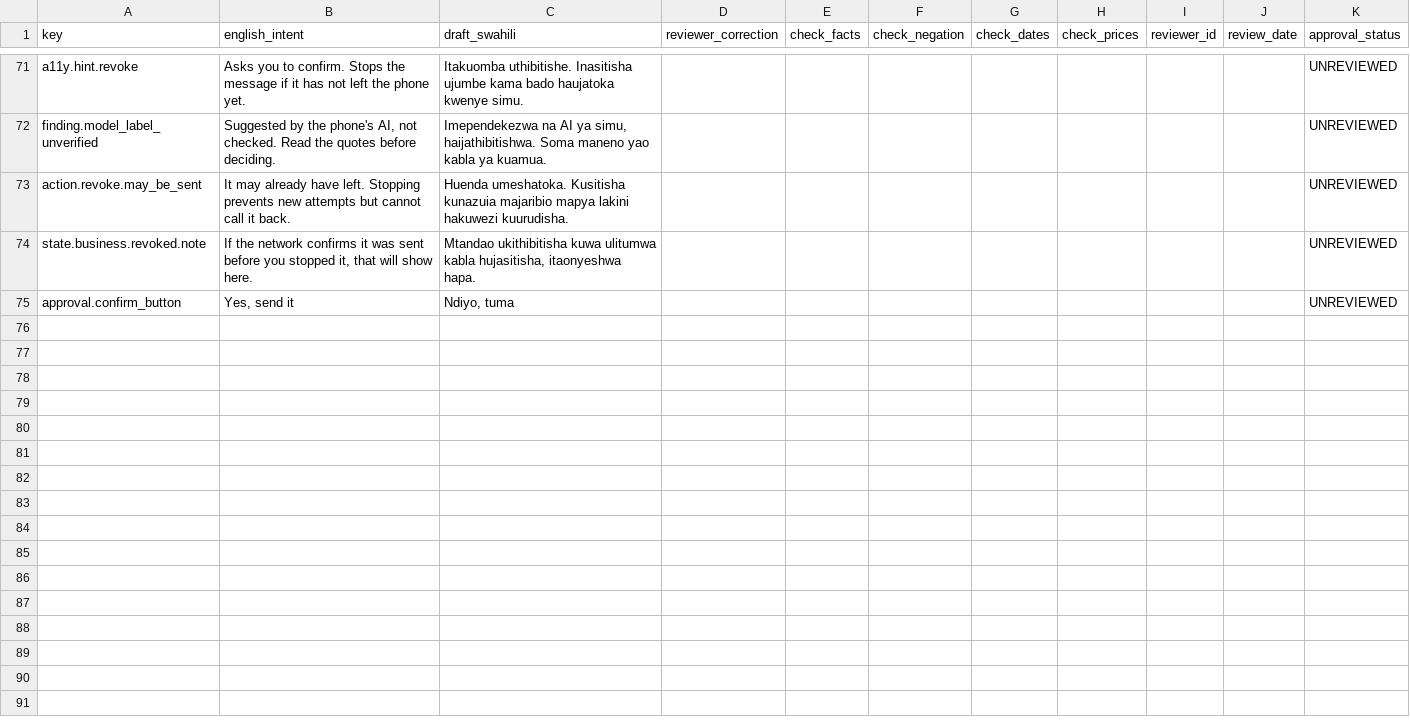
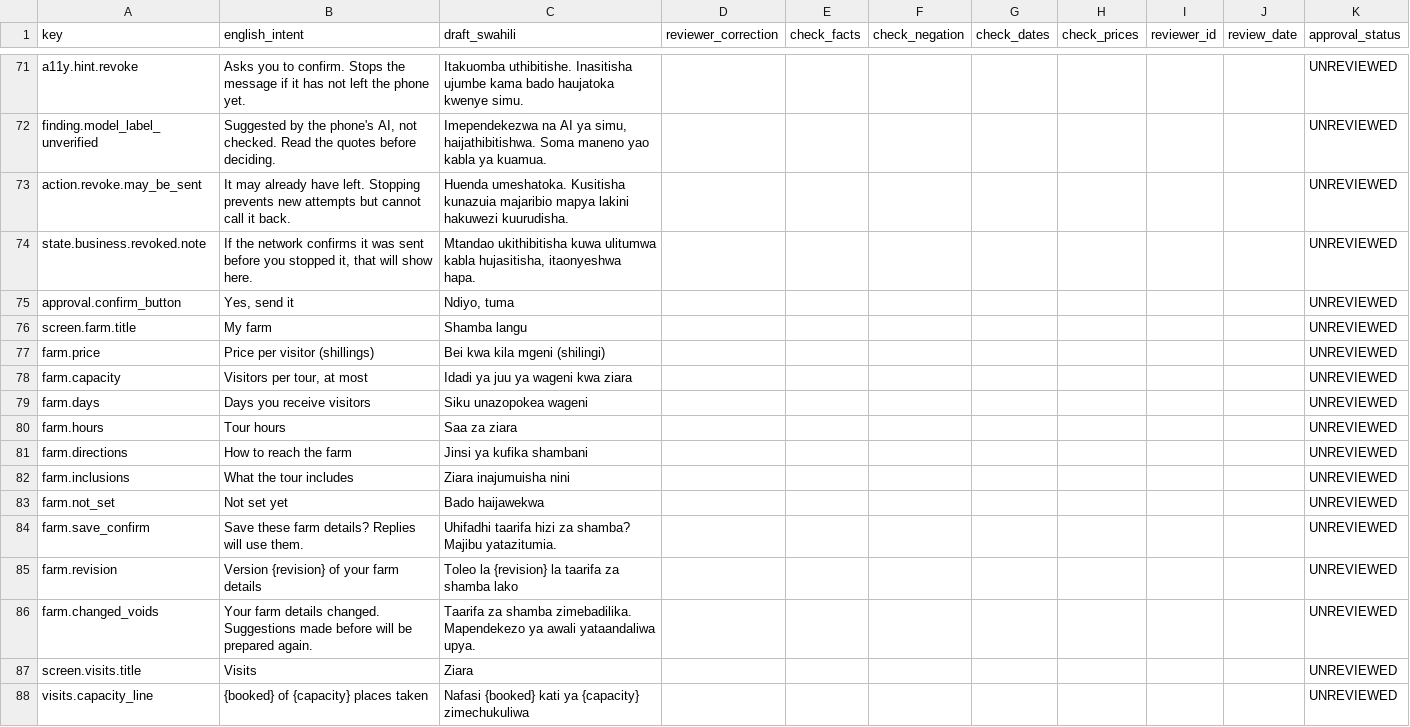
Before and after one commit to xamalow/HackNationColibri, a CSV file: packages/experience/review/swahili-review-sheet.csv, drawn as a sheet; only a part is shown, gaps mark what is left out; the diff covers the shown part only; the diff names each change by its address in the sheet, - before the commit and + after, or states it on an @@ line.

```diff
--- a/packages/experience/review/swahili-review-sheet.csv
+++ b/packages/experience/review/swahili-review-sheet.csv
+row 76: screen.farm.title | My farm | Shamba langu |  |  |  |  |  |  |  | UNREVIEWED
+row 77: farm.price | Price per visitor (shillings) | Bei kwa kila mgeni (shilingi) |  |  |  |  |  |  |  | UNREVIEWED
+row 78: farm.capacity | Visitors per tour, at most | Idadi ya juu ya wageni kwa ziara |  |  |  |  |  |  |  | UNREVIEWED
+row 79: farm.days | Days you receive visitors | Siku unazopokea wageni |  |  |  |  |  |  |  | UNREVIEWED
+row 80: farm.hours | Tour hours | Saa za ziara |  |  |  |  |  |  |  | UNREVIEWED
+row 81: farm.directions | How to reach the farm | Jinsi ya kufika shambani |  |  |  |  |  |  |  | UNREVIEWED
+row 82: farm.inclusions | What the tour includes | Ziara inajumuisha nini |  |  |  |  |  |  |  | UNREVIEWED
+row 83: farm.not_set | Not set yet | Bado haijawekwa |  |  |  |  |  |  |  | UNREVIEWED
+row 84: farm.save_confirm | Save these farm details? Replies will use them. | Uhifadhi taarifa hizi za shamba? Majibu yatazitumia. |  |  |  |  |  |  |  | UNREVIEWED
+row 85: farm.revision | Version {revision} of your farm details | Toleo la {revision} la taarifa za shamba lako |  |  |  |  |  |  |  | UNREVIEWED
+row 86: farm.changed_voids | Your farm details changed. Suggestions made before will be prepared again. | Taarifa za shamba zimebadilika. Mapendekezo ya awali yataandaliwa upya. |  |  |  |  |  |  |  | UNREVIEWED
+row 87: screen.visits.title | Visits | Ziara |  |  |  |  |  |  |  | UNREVIEWED
+row 88: visits.capacity_line | {booked} of {capacity} places taken | Nafasi {booked} kati ya {capacity} zimechukuliwa |  |  |  |  |  |  |  | UNREVIEWED
```
Also changed, not shown: 13 added rows elsewhere in this file, 5 other files.
